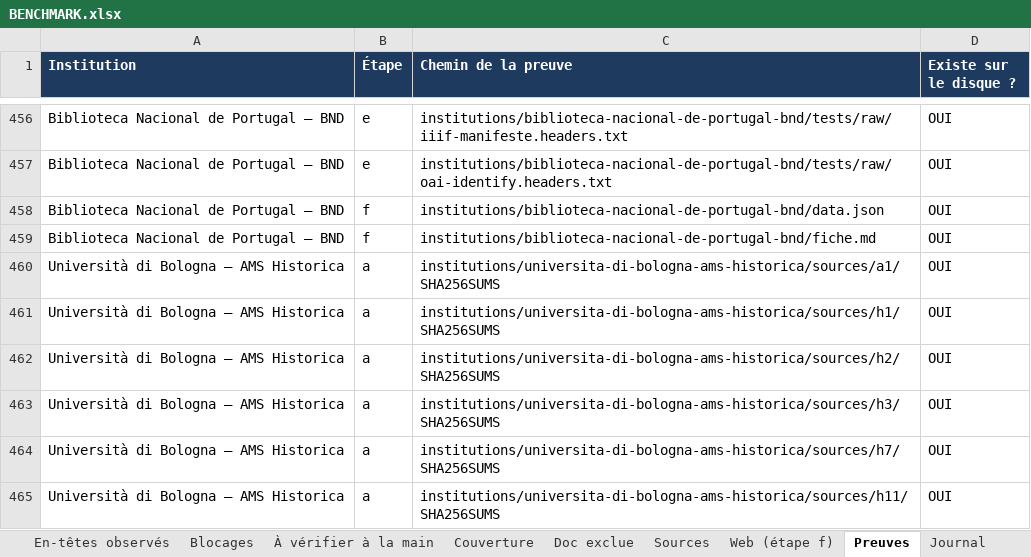
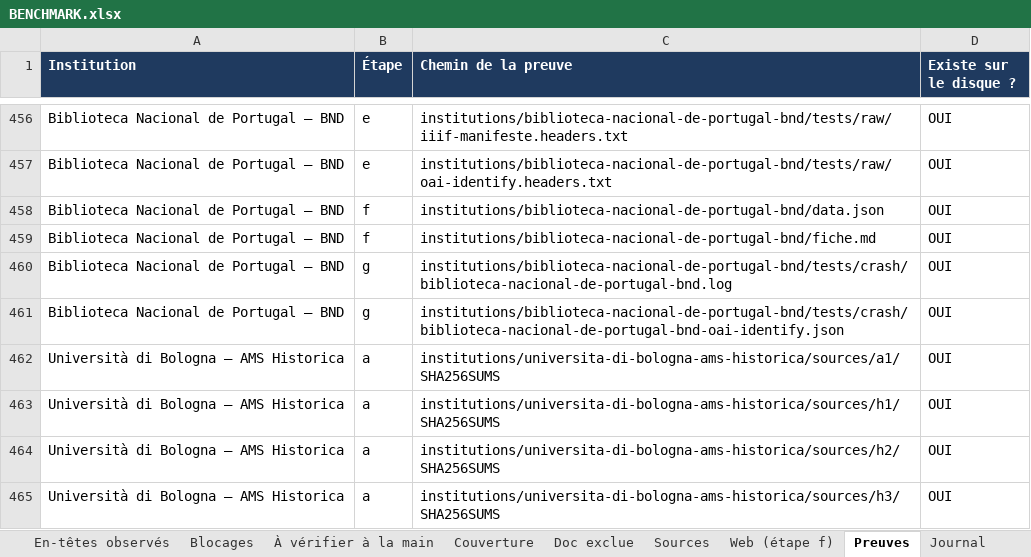
Before and after one commit to maribakulj/Veille-API-IIIF, an Excel workbook: BENCHMARK.xlsx, sheet Preuves, drawn as a sheet; only a part is shown, gaps mark what is left out; the shorter side is filled out with more unchanged rows; values as stored, in another font and other column widths than the file's, no borders; the diff names each change by its address in the sheet, - before the commit and + after, or states it on an @@ line.

```diff
--- a/BENCHMARK.xlsx (sheet Preuves)
+++ b/BENCHMARK.xlsx (sheet Preuves)
+row 460: Biblioteca Nacional de Portugal – BND | g | institutions/biblioteca-nacional-de-portugal-bnd/tests/crash/biblioteca-nacional-de-portugal-bnd.log | OUI
+row 461: Biblioteca Nacional de Portugal – BND | g | institutions/biblioteca-nacional-de-portugal-bnd/tests/crash/biblioteca-nacional-de-portugal-bnd-oai-identify.json | OUI
```
Also changed, not shown: sheet Tableau de bord, sheet Institutions, sheet Journal, sheet Couverture, 5 other files.
